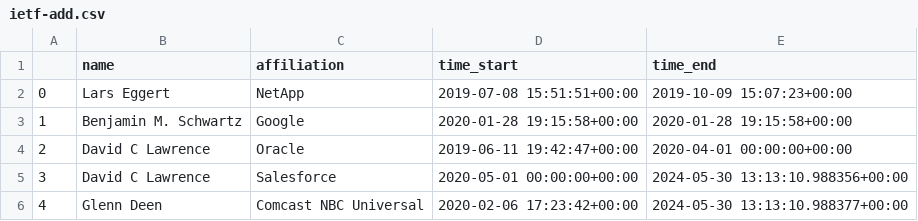
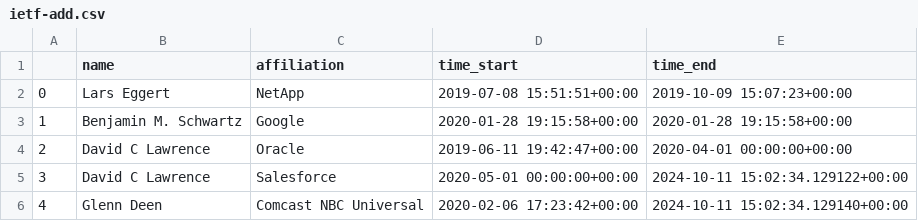
Before and after one commit to u451f/almanac.article19.org, a CSV file: assets/data/dashboard/leadership/ietf-add.csv, drawn as a sheet.

```diff
--- a/assets/data/dashboard/leadership/ietf-add.csv
+++ b/assets/data/dashboard/leadership/ietf-add.csv
@@ -4,3 +4,3 @@
 2,David C Lawrence,Oracle,2019-06-11 19:42:47+00:00,2020-04-01 00:00:00+00:00
-3,David C Lawrence,Salesforce,2020-05-01 00:00:00+00:00,2024-05-30 13:13:10.988356+00:00
-4,Glenn Deen,Comcast NBC Universal,2020-02-06 17:23:42+00:00,2024-05-30 13:13:10.988377+00:00
+3,David C Lawrence,Salesforce,2020-05-01 00:00:00+00:00,2024-10-11 15:02:34.129122+00:00
+4,Glenn Deen,Comcast NBC Universal,2020-02-06 17:23:42+00:00,2024-10-11 15:02:34.129140+00:00
```
Also changed, not shown: assets/data/dashboard/leadership/ietf-detnet.csv, assets/data/dashboard/leadership/ietf-dnsop.csv, 16 other files.
